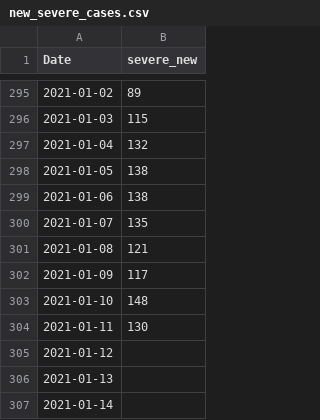
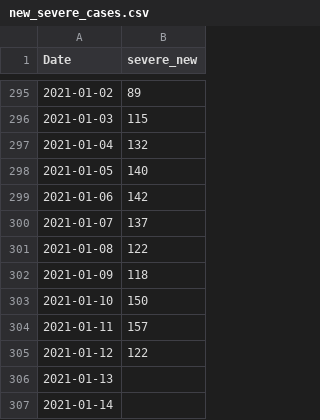
Before and after one commit to asafpr/COVID19_data, a CSV file: new_severe_cases.csv, drawn as a sheet; only a part is shown, gaps mark what is left out.

Commit message:
Update Jan-13

```diff
--- a/new_severe_cases.csv
+++ b/new_severe_cases.csv
@@ -297,10 +297,10 @@
 2021-01-04,132
-2021-01-05,138
-2021-01-06,138
-2021-01-07,135
-2021-01-08,121
-2021-01-09,117
-2021-01-10,148
-2021-01-11,130
-2021-01-12,
+2021-01-05,140
+2021-01-06,142
+2021-01-07,137
+2021-01-08,122
+2021-01-09,118
+2021-01-10,150
+2021-01-11,157
+2021-01-12,122
 2021-01-13,
```
